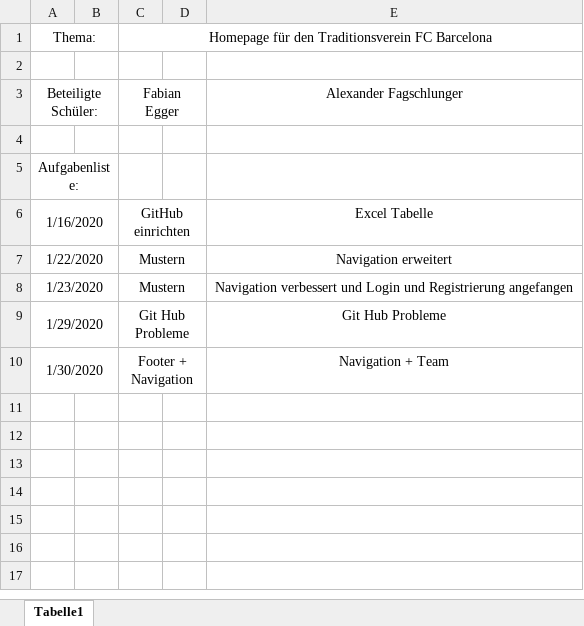
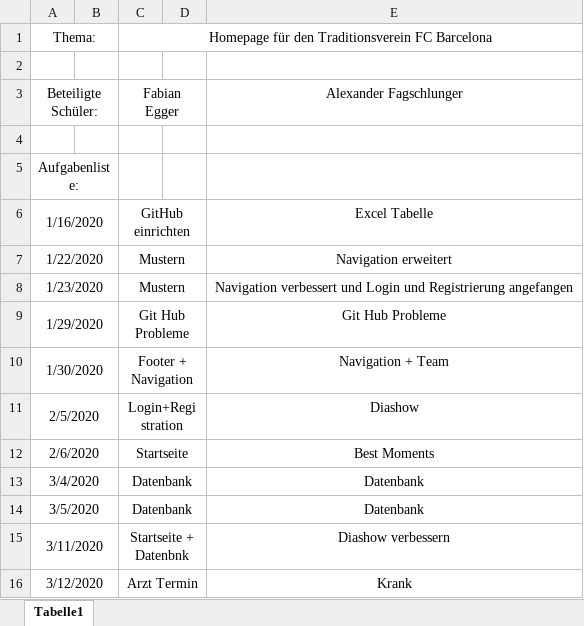
Before and after one commit to FabiEgger/FCBarcelona, an Excel workbook: FcBarcelona.xlsx, sheet Tabelle1, drawn as a sheet; values as stored, in another font and other column widths than the file's, no borders; the diff names each change by its address in the sheet, - before the commit and + after, or states it on an @@ line.

Commit message:
Excel

```diff
--- a/FcBarcelona.xlsx (sheet Tabelle1)
+++ b/FcBarcelona.xlsx (sheet Tabelle1)
+row 11: 2/5/2020 |  | Login+Registration |  | Diashow
+row 12: 2/6/2020 |  | Startseite |  | Best Moments
+row 13: 3/4/2020 |  | Datenbank |  | Datenbank
+row 14: 3/5/2020 |  | Datenbank |  | Datenbank
+row 15: 3/11/2020 |  | Startseite + Datenbnk |  | Diashow verbessern
+row 16: 3/12/2020 |  | Arzt Termin |  | Krank
```
Also changed, not shown: 1 other file.
